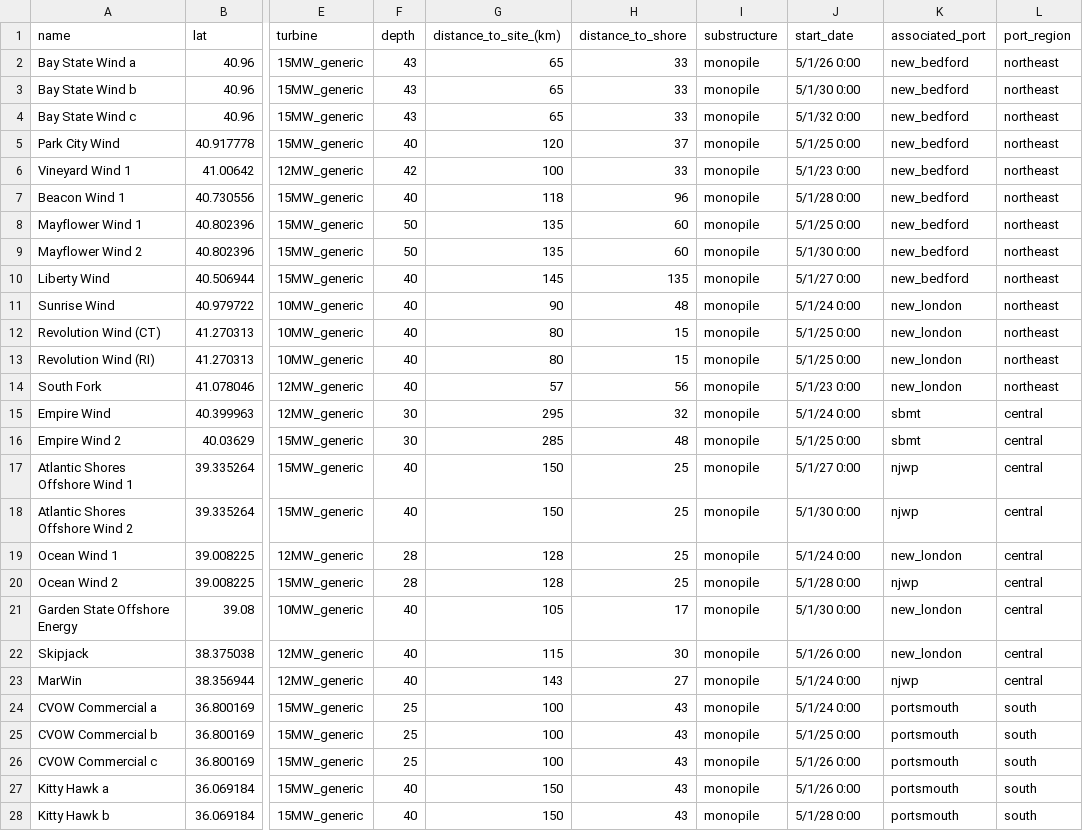
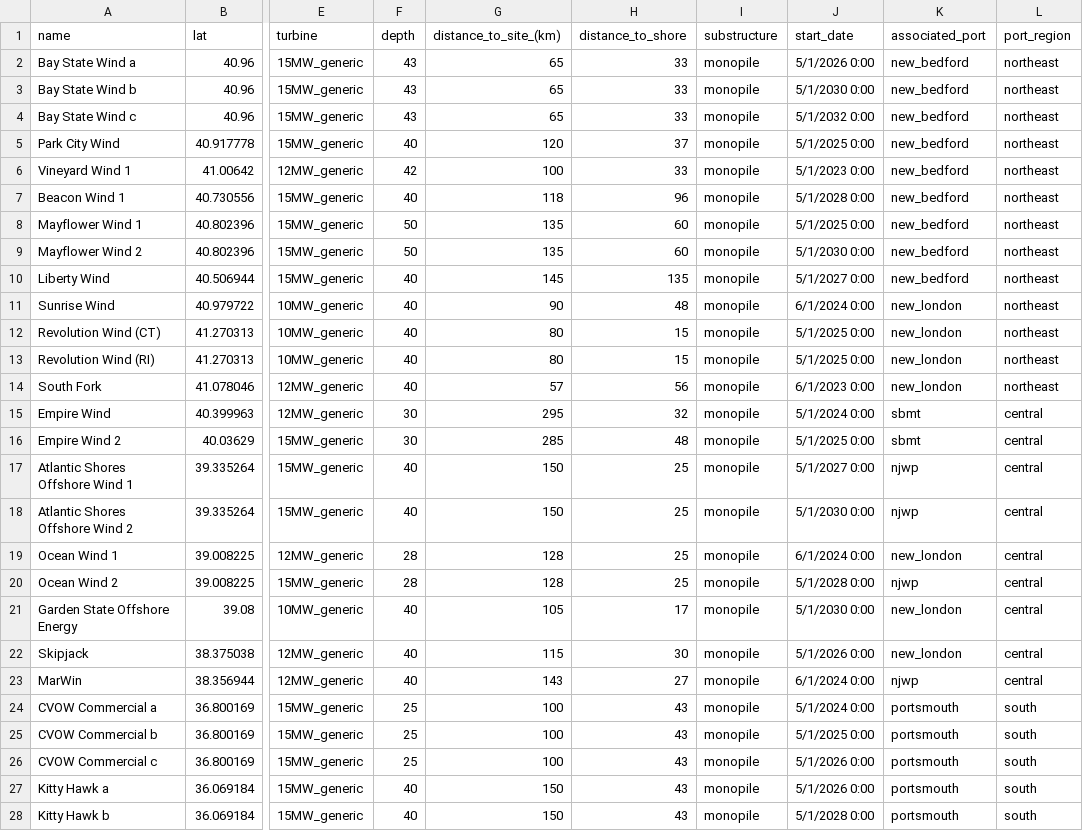
Before and after one commit to zhemez/test-CORAL, a CSV file: east_coast_analysis/pipeline.csv, drawn as a sheet; only a part is shown, gaps mark what is left out; the diff covers the shown part only; the diff names each change by its address in the sheet, - before the commit and + after, or states it on an @@ line.

```diff
--- a/east_coast_analysis/pipeline.csv
+++ b/east_coast_analysis/pipeline.csv
-J2 (start_date): 5/1/26 0:00
+J2 (start_date): 5/1/2026 0:00
-J3 (start_date): 5/1/30 0:00
+J3 (start_date): 5/1/2030 0:00
-J4 (start_date): 5/1/32 0:00
+J4 (start_date): 5/1/2032 0:00
-J5 (start_date): 5/1/25 0:00
+J5 (start_date): 5/1/2025 0:00
-J6 (start_date): 5/1/23 0:00
+J6 (start_date): 5/1/2023 0:00
-J7 (start_date): 5/1/28 0:00
+J7 (start_date): 5/1/2028 0:00
-J8 (start_date): 5/1/25 0:00
+J8 (start_date): 5/1/2025 0:00
-J9 (start_date): 5/1/30 0:00
+J9 (start_date): 5/1/2030 0:00
-J10 (start_date): 5/1/27 0:00
+J10 (start_date): 5/1/2027 0:00
-J11 (start_date): 5/1/24 0:00
+J11 (start_date): 6/1/2024 0:00
-J12:J13 (start_date): 5/1/25 0:00
+J12:J13 (start_date): 5/1/2025 0:00
-J14 (start_date): 5/1/23 0:00
+J14 (start_date): 6/1/2023 0:00
-J15 (start_date): 5/1/24 0:00
+J15 (start_date): 5/1/2024 0:00
-J16 (start_date): 5/1/25 0:00
+J16 (start_date): 5/1/2025 0:00
-J17 (start_date): 5/1/27 0:00
+J17 (start_date): 5/1/2027 0:00
-J18 (start_date): 5/1/30 0:00
+J18 (start_date): 5/1/2030 0:00
-J19 (start_date): 5/1/24 0:00
+J19 (start_date): 6/1/2024 0:00
-J20 (start_date): 5/1/28 0:00
+J20 (start_date): 5/1/2028 0:00
-J21 (start_date): 5/1/30 0:00
+J21 (start_date): 5/1/2030 0:00
-J22 (start_date): 5/1/26 0:00
+J22 (start_date): 5/1/2026 0:00
-J23 (start_date): 5/1/24 0:00
+J23 (start_date): 6/1/2024 0:00
-J24 (start_date): 5/1/24 0:00
+J24 (start_date): 5/1/2024 0:00
-J25 (start_date): 5/1/25 0:00
+J25 (start_date): 5/1/2025 0:00
-J26:J27 (start_date): 5/1/26 0:00
+J26:J27 (start_date): 5/1/2026 0:00
-J28 (start_date): 5/1/28 0:00
+J28 (start_date): 5/1/2028 0:00
```
Also changed, not shown: 13 edited cells elsewhere in this file, 7 other files.
